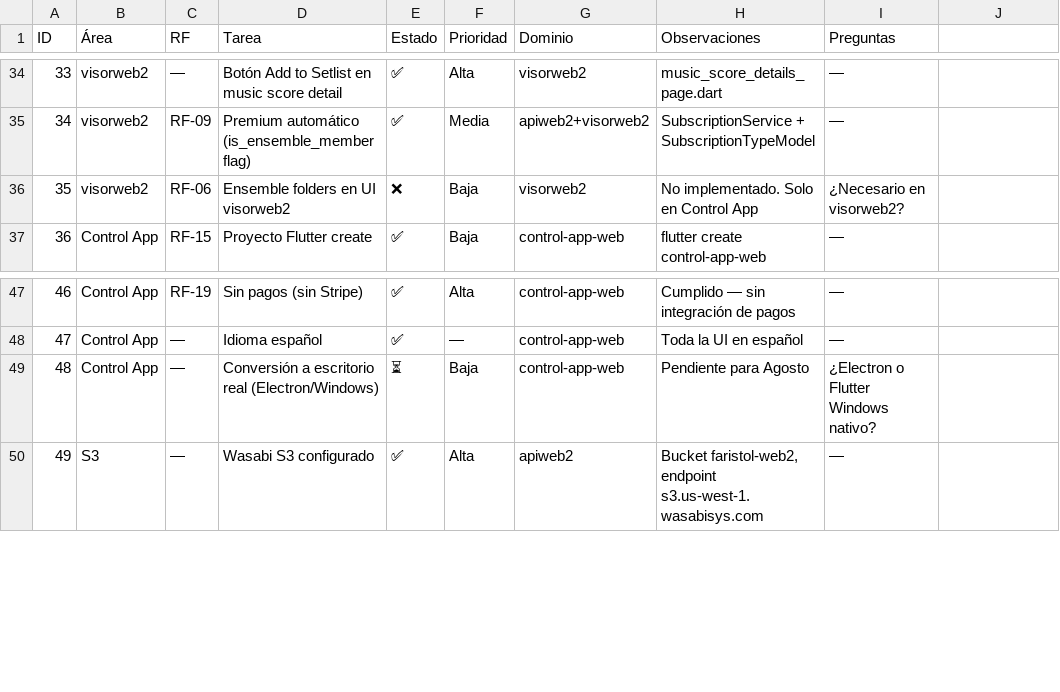
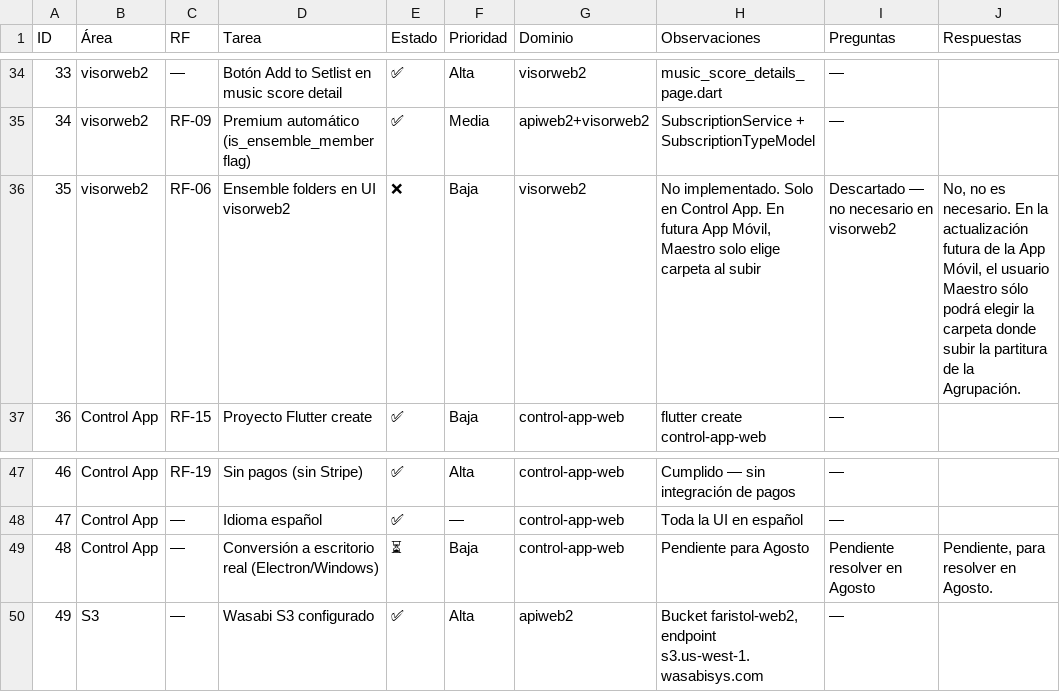
Before and after one commit to jmbigi/apiweb2, a CSV file: TABLA_TAREAS.csv, drawn as a sheet; only a part is shown, gaps mark what is left out; the diff names each change by its address in the sheet, - before the commit and + after, or states it on an @@ line.

```diff
--- a/TABLA_TAREAS.csv
+++ b/TABLA_TAREAS.csv
-J1: (empty)
+J1: Respuestas
-H36 (Observaciones): …en Control App
+H36 (Observaciones): …en Control App. En futura App Móvil, Maestro solo elige carpeta al subir
-I36 (Preguntas): ¿Necesario en visorweb2?
+I36 (Preguntas): Descartado — no necesario en visorweb2
-J36 (Respuestas): (empty)
+J36 (Respuestas): No, no es necesario. En la actualización futura de la App Móvil, el usuario Maestro sólo podrá elegir la carpeta donde subir la partitura de la Agrupación.
-I49 (Preguntas): ¿Electron o Flutter Windows nativo?
+I49 (Preguntas): Pendiente resolver en Agosto
-J49 (Respuestas): (empty)
+J49 (Respuestas): Pendiente, para resolver en Agosto.
```
Also changed, not shown: 2 other files.
